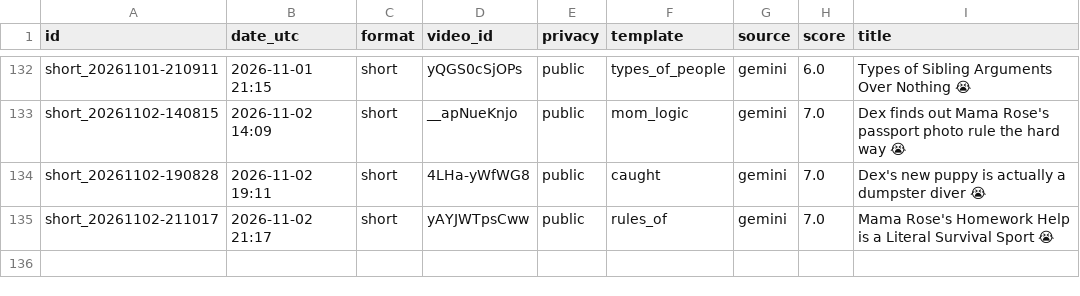
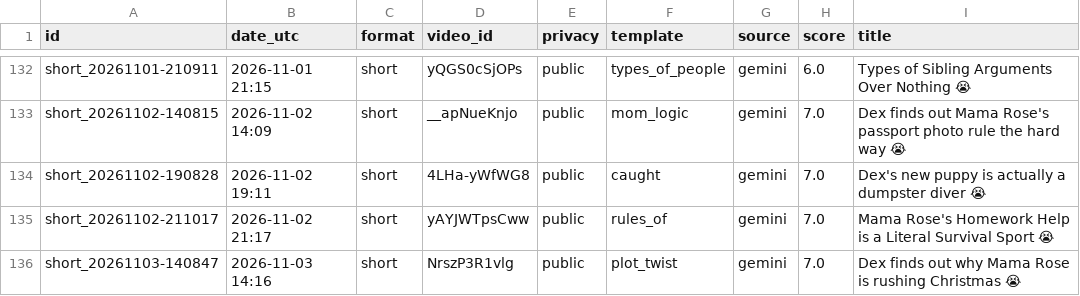
Before and after one commit to olgunkadirgulhan/dex-and-friends, a CSV file: published.csv, drawn as a sheet; only a part is shown, gaps mark what is left out.

Commit message:
video: 2026-11-03-1416

```diff
--- a/published.csv
+++ b/published.csv
@@ -135 +135,2 @@ short_20261102-190828,2026-11-02 19:11,short,4LHa-yWfWG8,public,caught,gemini,7.
 short_20261102-211017,2026-11-02 21:17,short,yAYJWTpsCww,public,rules_of,gemini,7.0,Mama Rose's Homework Help is a Literal Survival Sport 😭
+short_20261103-140847,2026-11-03 14:16,short,NrszP3R1vlg,public,plot_twist,gemini,7.0,Dex finds out why Mama Rose is rushing Christmas 😭
```
Also changed, not shown: 1 other file.
